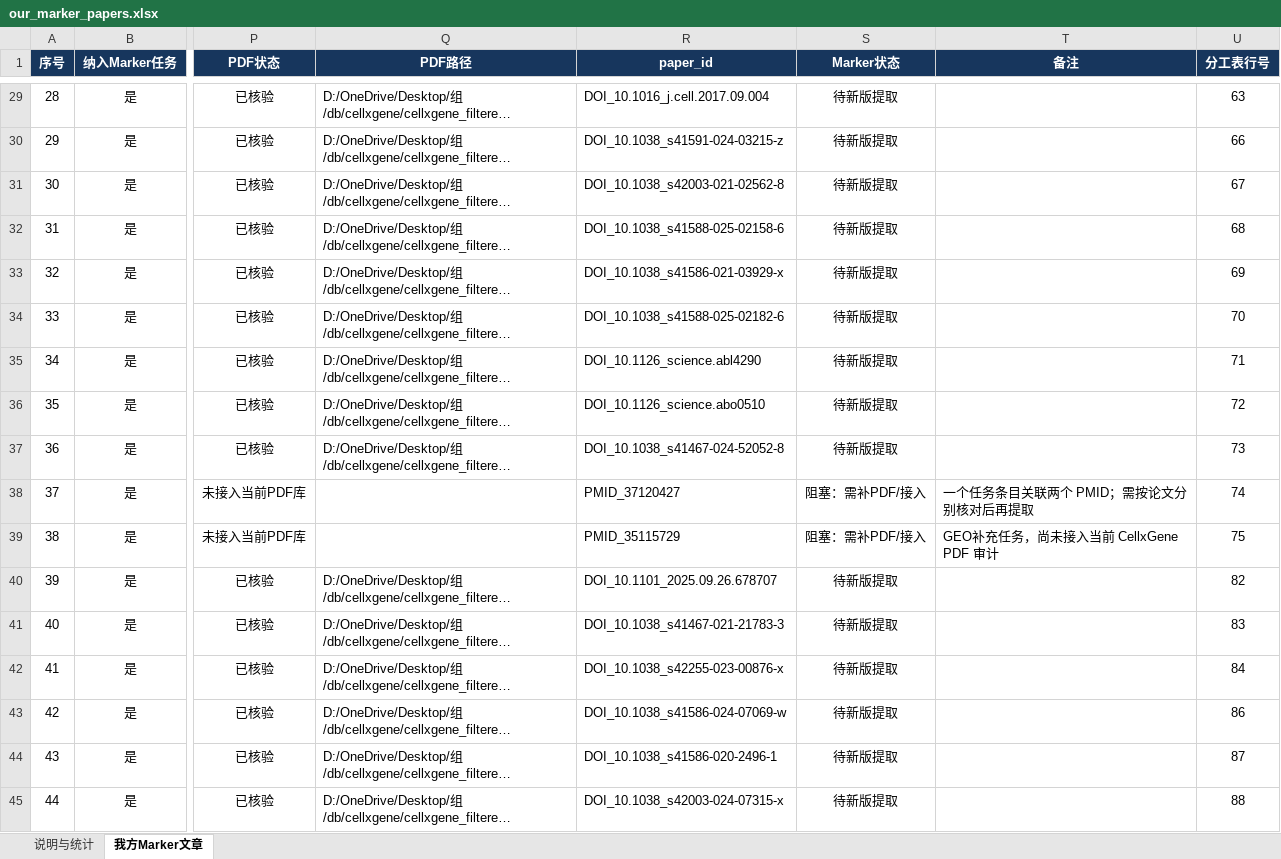
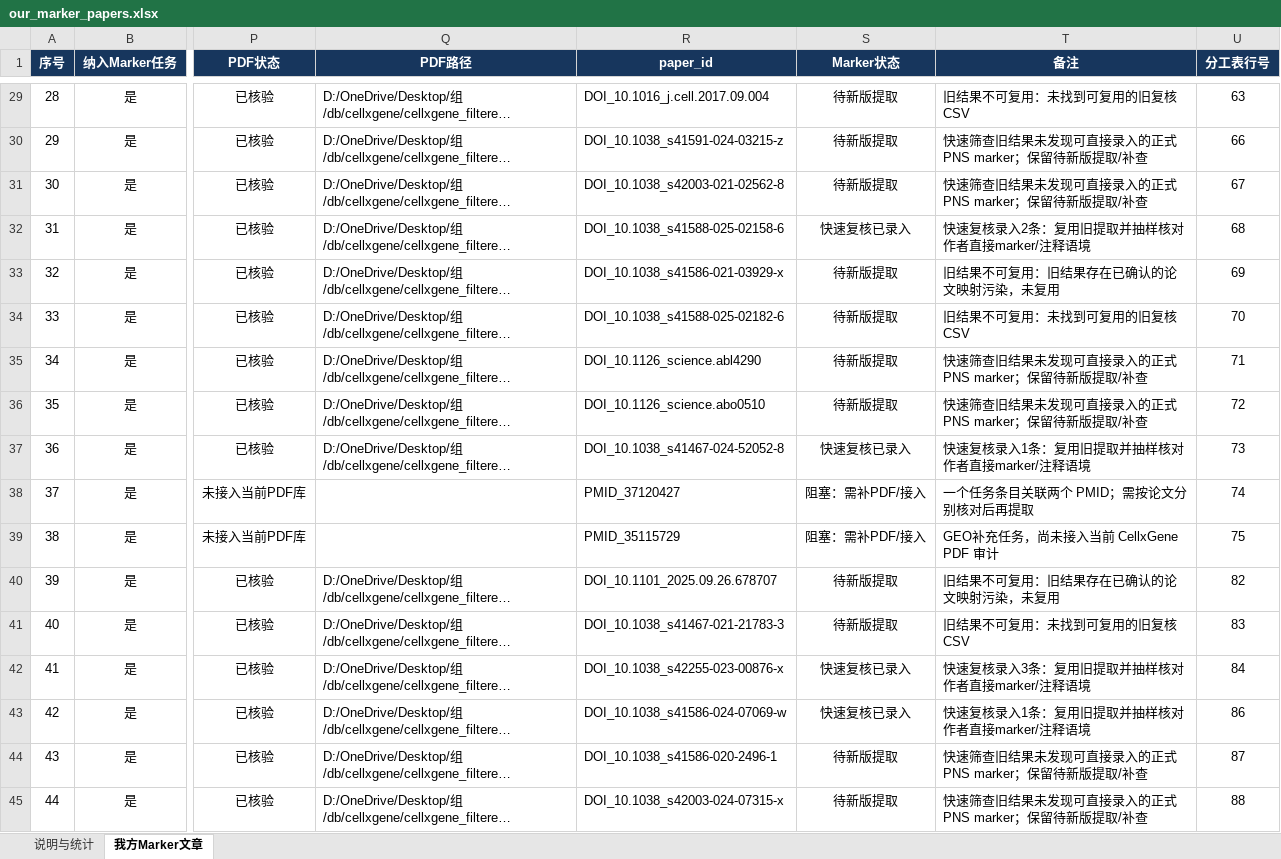
Before and after one commit to Frrrrrranz/single-cell-analysis, an Excel workbook: db/cellxgene/our_marker_papers.xlsx, sheet 我方Marker文章, drawn as a sheet; only a part is shown, gaps mark what is left out; long unchanged cells end in …; values as stored, in another font and other column widths than the file's, no borders; conditional formats and table styles not drawn; the diff covers the shown part only; the diff names each change by its address in the sheet, - before the commit and + after, or states it on an @@ line.

Commit message:
chore: checkpoint marker review data

```diff
--- a/db/cellxgene/our_marker_papers.xlsx (sheet 我方Marker文章)
+++ b/db/cellxgene/our_marker_papers.xlsx (sheet 我方Marker文章)
-T29 (备注): (empty)
+T29 (备注): 旧结果不可复用：未找到可复用的旧复核 CSV
-T30:T31 (备注): (empty)
+T30:T31 (备注): 快速筛查旧结果未发现可直接录入的正式PNS marker；保留待新版提取/补查
-S32 (Marker状态): 待新版提取
+S32 (Marker状态): 快速复核已录入
-T32 (备注): (empty)
+T32 (备注): 快速复核录入2条：复用旧提取并抽样核对作者直接marker/注释语境
-T33 (备注): (empty)
+T33 (备注): 旧结果不可复用：旧结果存在已确认的论文映射污染，未复用
-T34 (备注): (empty)
+T34 (备注): 旧结果不可复用：未找到可复用的旧复核 CSV
-T35:T36 (备注): (empty)
+T35:T36 (备注): 快速筛查旧结果未发现可直接录入的正式PNS marker；保留待新版提取/补查
-S37 (Marker状态): 待新版提取
+S37 (Marker状态): 快速复核已录入
-T37 (备注): (empty)
+T37 (备注): 快速复核录入1条：复用旧提取并抽样核对作者直接marker/注释语境
-T40 (备注): (empty)
+T40 (备注): 旧结果不可复用：旧结果存在已确认的论文映射污染，未复用
-T41 (备注): (empty)
+T41 (备注): 旧结果不可复用：未找到可复用的旧复核 CSV
-S42:S43 (Marker状态): 待新版提取
+S42:S43 (Marker状态): 快速复核已录入
-T42 (备注): (empty)
+T42 (备注): 快速复核录入3条：复用旧提取并抽样核对作者直接marker/注释语境
-T43 (备注): (empty)
+T43 (备注): 快速复核录入1条：复用旧提取并抽样核对作者直接marker/注释语境
-T44:T45 (备注): (empty)
+T44:T45 (备注): 快速筛查旧结果未发现可直接录入的正式PNS marker；保留待新版提取/补查
```
Also changed, not shown: 32 edited cells and cell formats elsewhere in this sheet, sheet 说明与统计, 42 other files.
